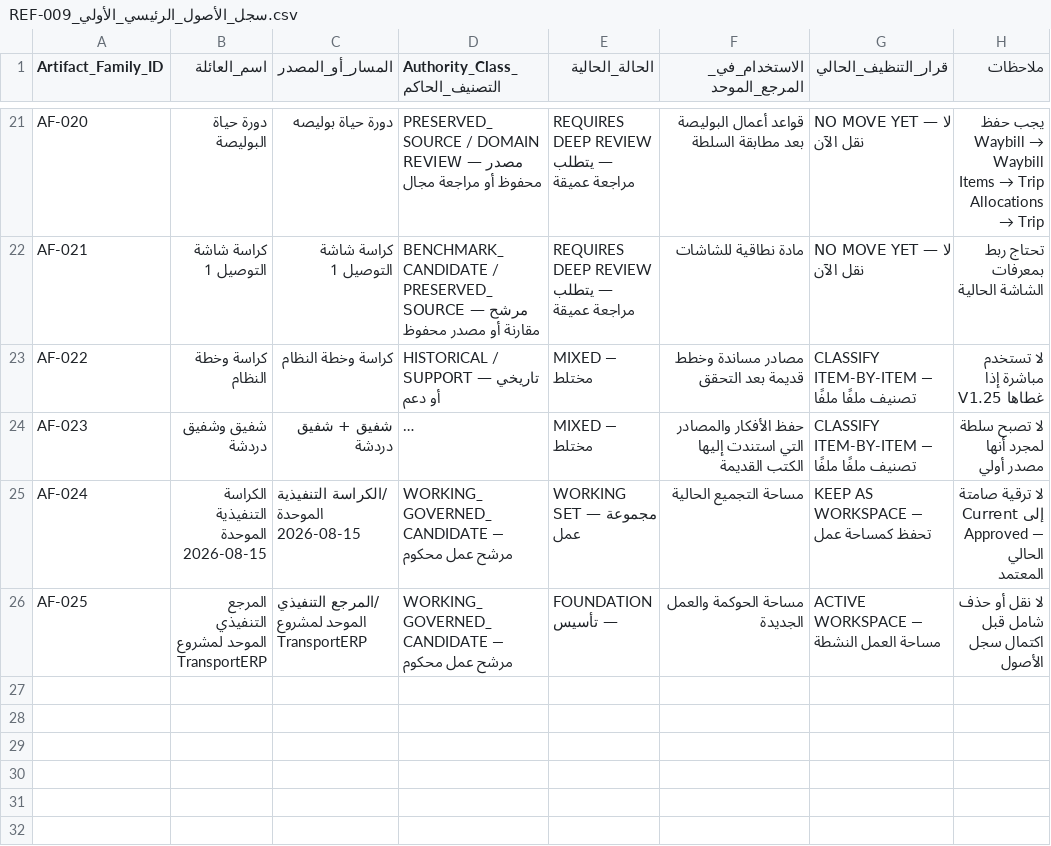
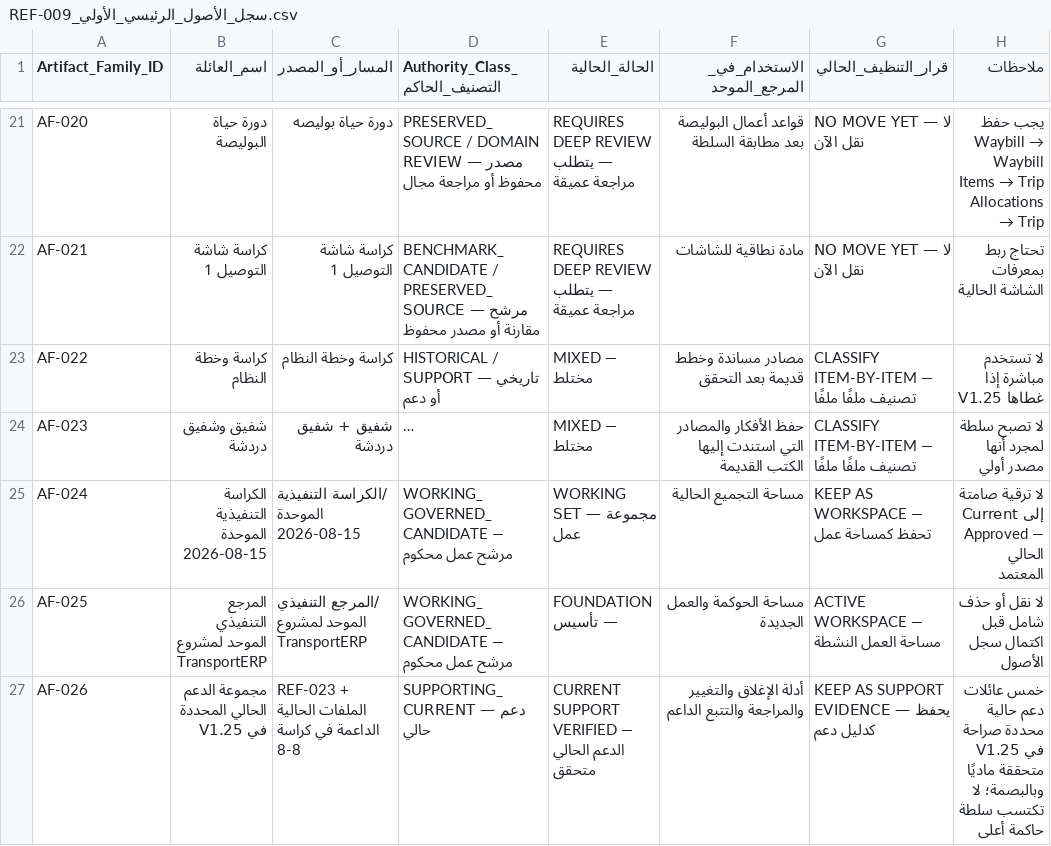
Before and after one commit to shfeekalbhure/TransportERP, a CSV file: docs/governance/unified-execution-reference/REF-009_سجل_الأصول_الرئيسي_الأولي.csv, drawn as a sheet; only a part is shown, gaps mark what is left out; long unchanged cells end in ….

Commit message:
إضافة مجموعة الدعم الحالي المتحقق إلى سجل الأصول الرئيسي — REF-009

```diff
--- a/docs/governance/unified-execution-reference/REF-009_سجل_الأصول_الرئيسي_الأولي.csv
+++ b/docs/governance/unified-execution-reference/REF-009_سجل_الأصول_الرئيسي_الأولي.csv
@@ -26 +26,2 @@ AF-024,الكراسة التنفيذية الموحدة 2026-08-15,/الكراس
 AF-025,المرجع التنفيذي الموحد لمشروع TransportERP,/المرجع التنفيذي الموحد لمشروع TransportERP,WORKING_GOVERNED_CANDIDATE — مرشح عمل محكوم,FOUNDATION — تأسيس,مساحة الحوكمة والعمل الجديدة,ACTIVE WORKSPACE — مساحة العمل النشطة,لا نقل أو حذف شامل قبل اكتمال سجل الأصول
+AF-026,مجموعة الدعم الحالي المحددة في V1.25,REF-023 + الملفات الحالية الداعمة في كراسة 8-8,SUPPORTING_CURRENT — دعم حالي,CURRENT SUPPORT VERIFIED — الدعم الحالي متحقق,أدلة الإغلاق والتغيير والمراجعة والتتبع الداعم,KEEP AS SUPPORT EVIDENCE — يحفظ كدليل دعم,خمس عائلات دعم حالية محددة صراحة في V1.25 متحققة ماديًا وبالبصمة؛ لا تكتسب سلطة حاكمة أعلى
```
